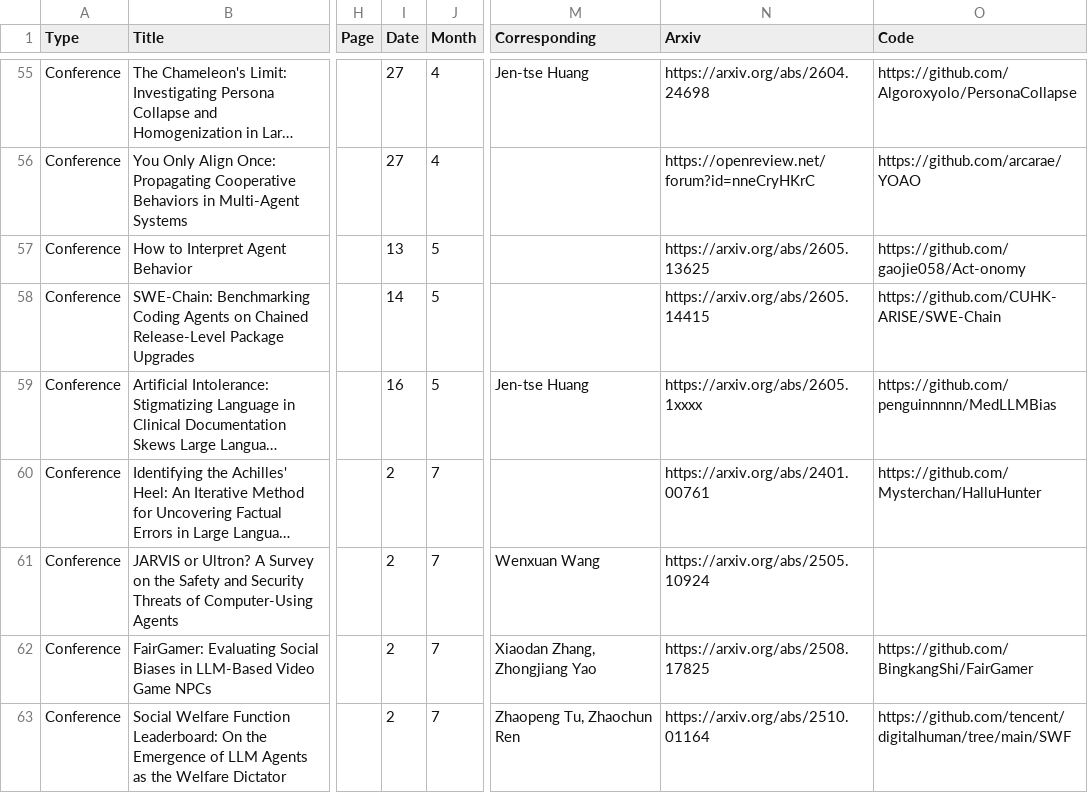
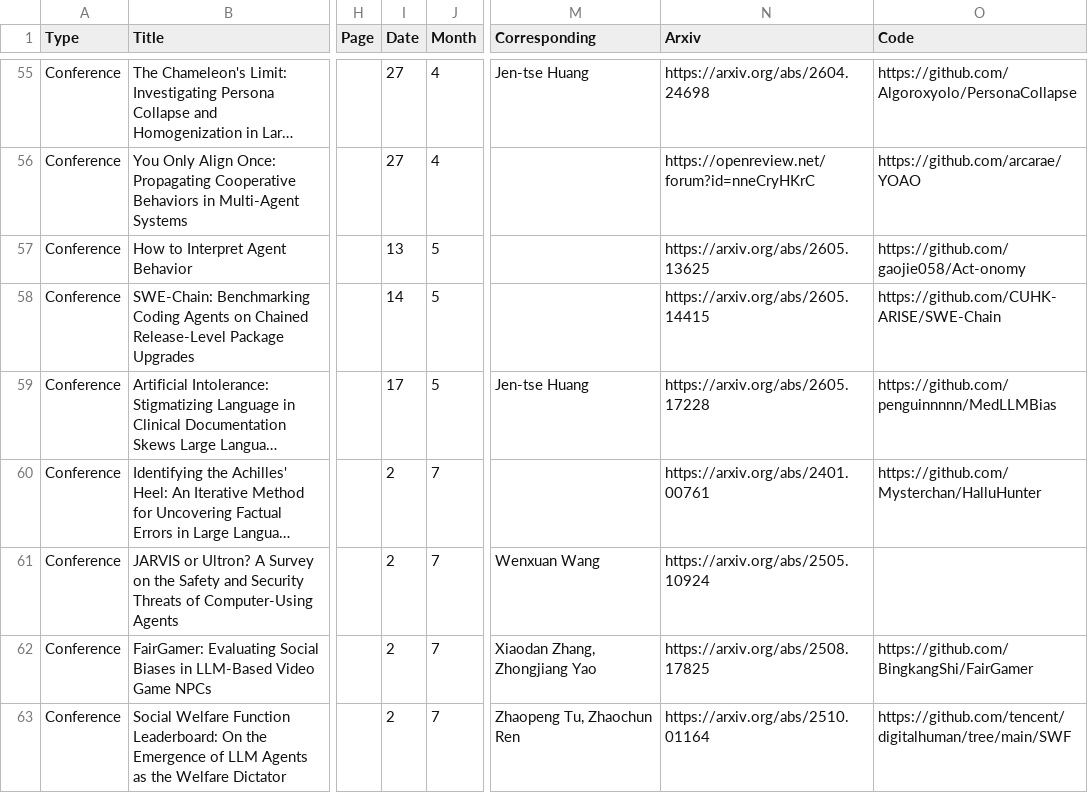
Before and after one commit to penguinnnnn/penguinnnnn.github.io, a CSV file: data/publication.csv, drawn as a sheet; only a part is shown, gaps mark what is left out; long unchanged cells end in …; the diff names each change by its address in the sheet, - before the commit and + after, or states it on an @@ line.

```diff
--- a/data/publication.csv
+++ b/data/publication.csv
-I59 (Date): 16
+I59 (Date): 17
-N59 (Arxiv): https://arxiv.org/abs/2605.1xxxx
+N59 (Arxiv): https://arxiv.org/abs/2605.17228
```
Also changed, not shown: 4 other files.
